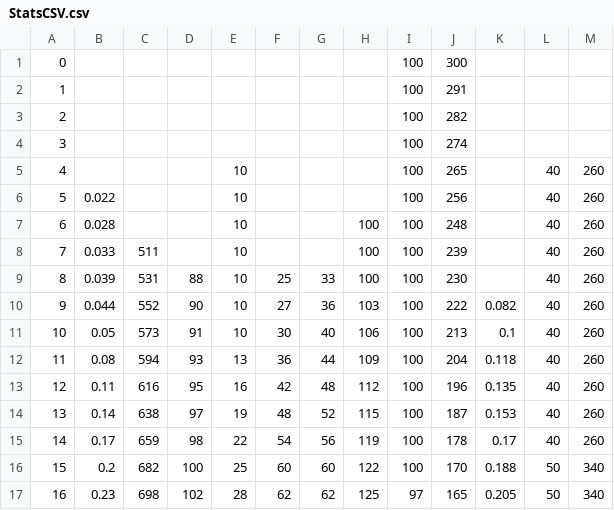
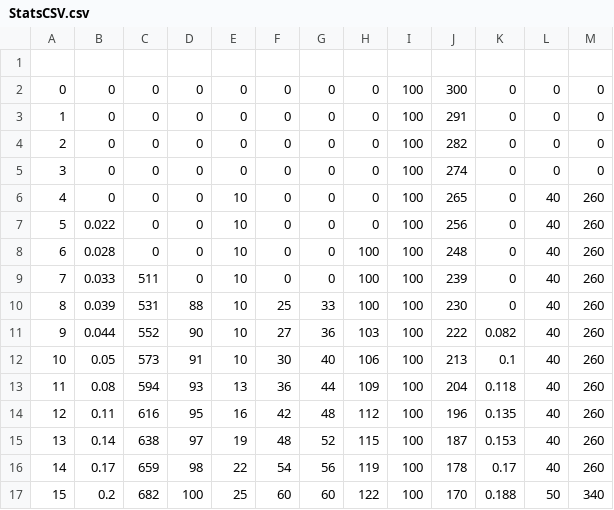
Before and after one commit to AlissonFrota/BloodborneGame, a CSV file: Data/StatsCSV.csv, drawn as a sheet; only a part is shown; the shorter side is filled out with more unchanged rows; the diff covers the shown part only.

```diff
--- a/Data/StatsCSV.csv
+++ b/Data/StatsCSV.csv
@@ -1,10 +1,11 @@
-0,,,,,,,,100,300,,,
-1,,,,,,,,100,291,,,
-2,,,,,,,,100,282,,,
-3,,,,,,,,100,274,,,
-4,,,,10,,,,100,265,,40,260
-5,0.022,,,10,,,,100,256,,40,260
-6,0.028,,,10,,,100,100,248,,40,260
-7,0.033,511,,10,,,100,100,239,,40,260
-8,0.039,531,88,10,25,33,100,100,230,,40,260
+,,,,,,,,,,,,
+0,0,0,0,0,0,0,0,100,300,0,0,0
+1,0,0,0,0,0,0,0,100,291,0,0,0
+2,0,0,0,0,0,0,0,100,282,0,0,0
+3,0,0,0,0,0,0,0,100,274,0,0,0
+4,0,0,0,10,0,0,0,100,265,0,40,260
+5,0.022,0,0,10,0,0,0,100,256,0,40,260
+6,0.028,0,0,10,0,0,100,100,248,0,40,260
+7,0.033,511,0,10,0,0,100,100,239,0,40,260
+8,0.039,531,88,10,25,33,100,100,230,0,40,260
 9,0.044,552,90,10,27,36,103,100,222,0.082,40,260
```
Also changed, not shown: 49 edited cells elsewhere in this file, 7 other files.
